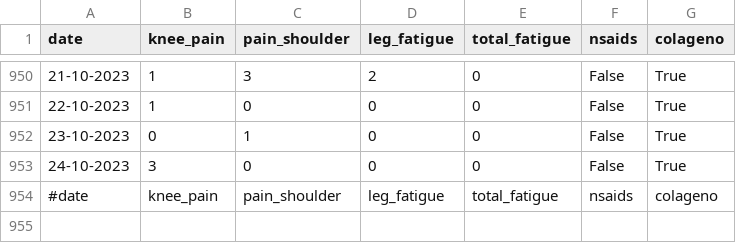
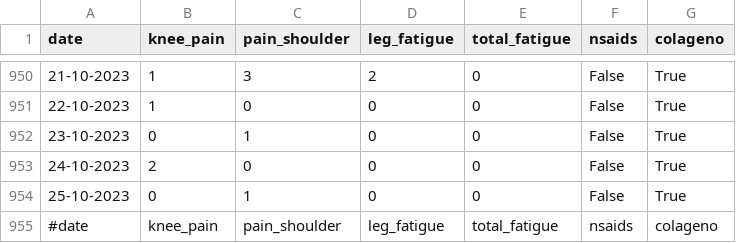
Before and after one commit to cmougan/knee, a CSV file: data/pain.csv, drawn as a sheet; only a part is shown, gaps mark what is left out.

```diff
--- a/data/pain.csv
+++ b/data/pain.csv
@@ -952,3 +952,4 @@ date,knee_pain,pain_shoulder, leg_fatigue, total_fatigue, nsaids, colageno
 23-10-2023,0,1,0,0, False, True
-24-10-2023,3,0,0,0, False, True
+24-10-2023,2,0,0,0, False, True
+25-10-2023,0,1,0,0, False, True
 #date,knee_pain,pain_shoulder, leg_fatigue, total_fatigue, nsaids, colageno
```
Also changed, not shown: data/ati.csv, data/sport.csv.
